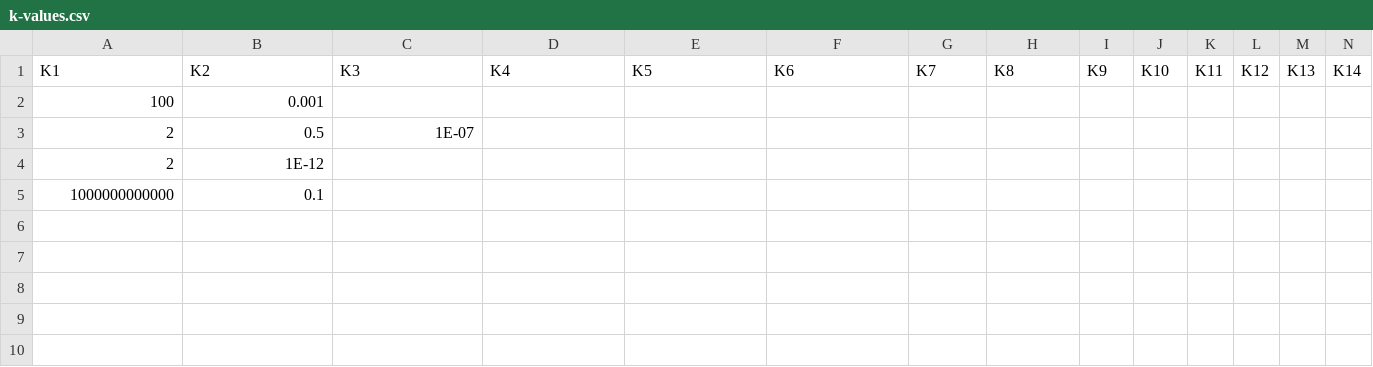
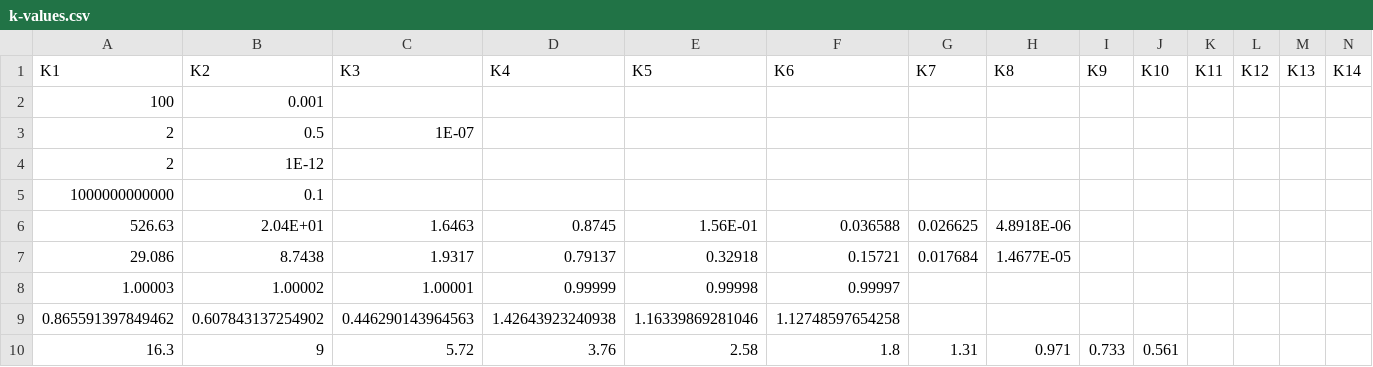
Before and after one commit to WhitsonAS/Rachford-Rice-Contest, a CSV file: k-values.csv, drawn as a sheet; only a part is shown; rows hold the shown columns only; the diff names each change by its address in the sheet, - before the commit and + after, or states it on an @@ line.

```diff
--- a/k-values.csv
+++ b/k-values.csv
+row 6: 526.63 | 2.04E+01 | 1.6463 | 0.8745 | 1.56E-01 | 0.036588 | 0.026625 | 4.8918E-06
+row 7: 29.086 | 8.7438 | 1.9317 | 0.79137 | 0.32918 | 0.15721 | 0.017684 | 1.4677E-05
+row 8: 1.00003 | 1.00002 | 1.00001 | 0.99999 | 0.99998 | 0.99997
+row 9: 0.865591397849462 | 0.607843137254902 | 0.446290143964563 | 1.42643923240938 | 1.16339869281046 | 1.12748597654258
+row 10: 16.3 | 9 | 5.72 | 3.76 | 2.58 | 1.8 | 1.31 | 0.971 | 0.733 | 0.561
```
Also changed, not shown: compositions.csv, 1 other file.
